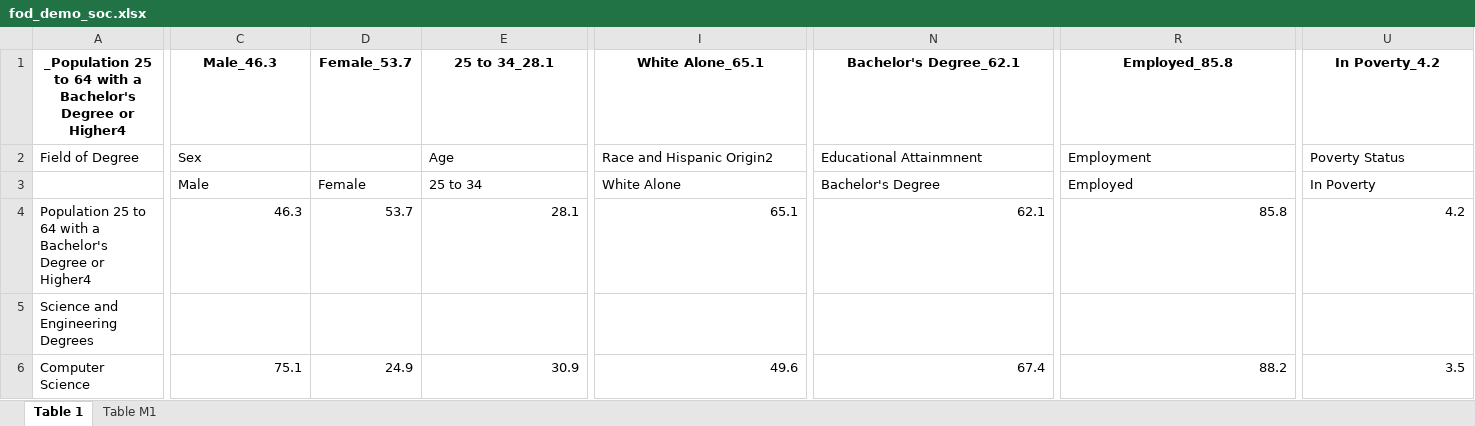
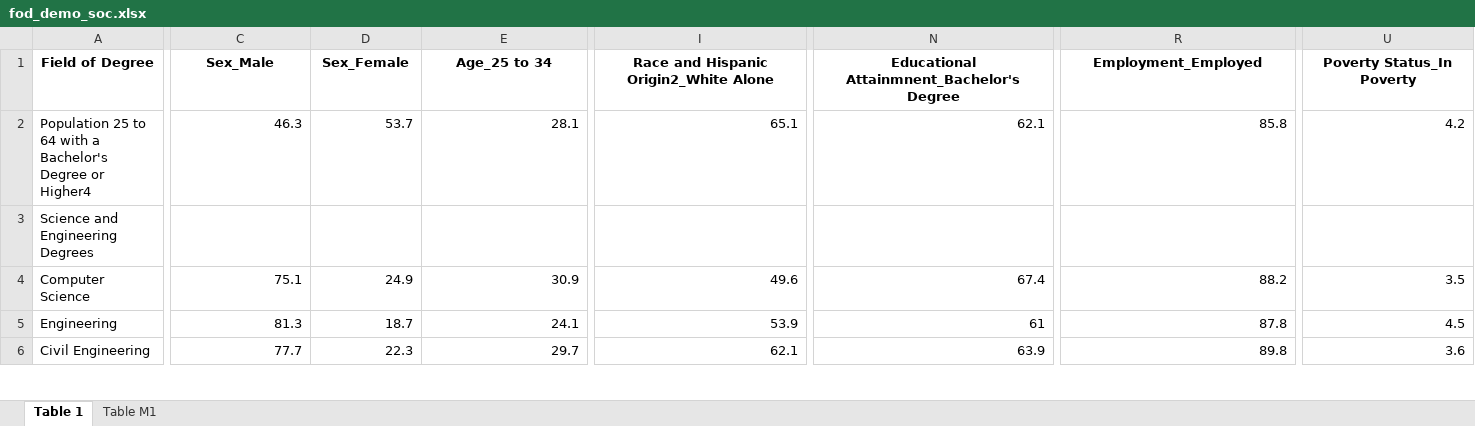
Before and after one commit to kc0leman/realistic_costs_and_wages, an Excel workbook: data/education/working/fod_demo_soc.xlsx, sheet Table 1, drawn as a sheet; only a part is shown, gaps mark what is left out; the shorter side is filled out with more unchanged rows; values as stored, in another font and other column widths than the file's, no borders; removed rows and columns are numbered as before the commit, all else as after; rows hold the shown columns only; the diff covers the shown part only; the diff names each change by its address in the sheet, - before the commit and + after, or states it on an @@ line.

```diff
--- a/data/education/working/fod_demo_soc.xlsx (sheet Table 1)
+++ b/data/education/working/fod_demo_soc.xlsx (sheet Table 1)
-row 1: _Population 25 to 64 with a Bachelor's Degree or Higher4 | Male_46.3 | Female_53.7 | 25 to 34_28.1 | White Alone_65.1 | Bachelor's Degree_62.1 | Employed_85.8 | In Poverty_4.2
@@ A1:C1 bold: off → on, alignment: left → center @@
-C1: Sex
+C1: Sex_Male
-D1: (empty)
+D1: Sex_Female
-E1: Age
+E1: Age_25 to 34
@@ E1 bold: off → on, alignment: left → center @@
-I1: Race and Hispanic Origin2
+I1: Race and Hispanic Origin2_White Alone
@@ I1 bold: off → on, alignment: left → center @@
-N1: Educational Attainmnent
+N1: Educational Attainmnent_Bachelor's Degree
@@ N1 bold: off → on, alignment: left → center @@
-R1: Employment
+R1: Employment_Employed
@@ R1 bold: off → on, alignment: left → center @@
-U1: Poverty Status
+U1: Poverty Status_In Poverty
@@ U1 bold: off → on, alignment: left → center @@
-row 3:  | Male | Female | 25 to 34 | White Alone | Bachelor's Degree | Employed | In Poverty
```
Also changed, not shown: 13 edited cells and cell formats elsewhere in this sheet, sheet Table M1, data/education/working/fod_earn_age.xlsx, data/education/working/fod_earn_metro.xlsx, 42 other files.
